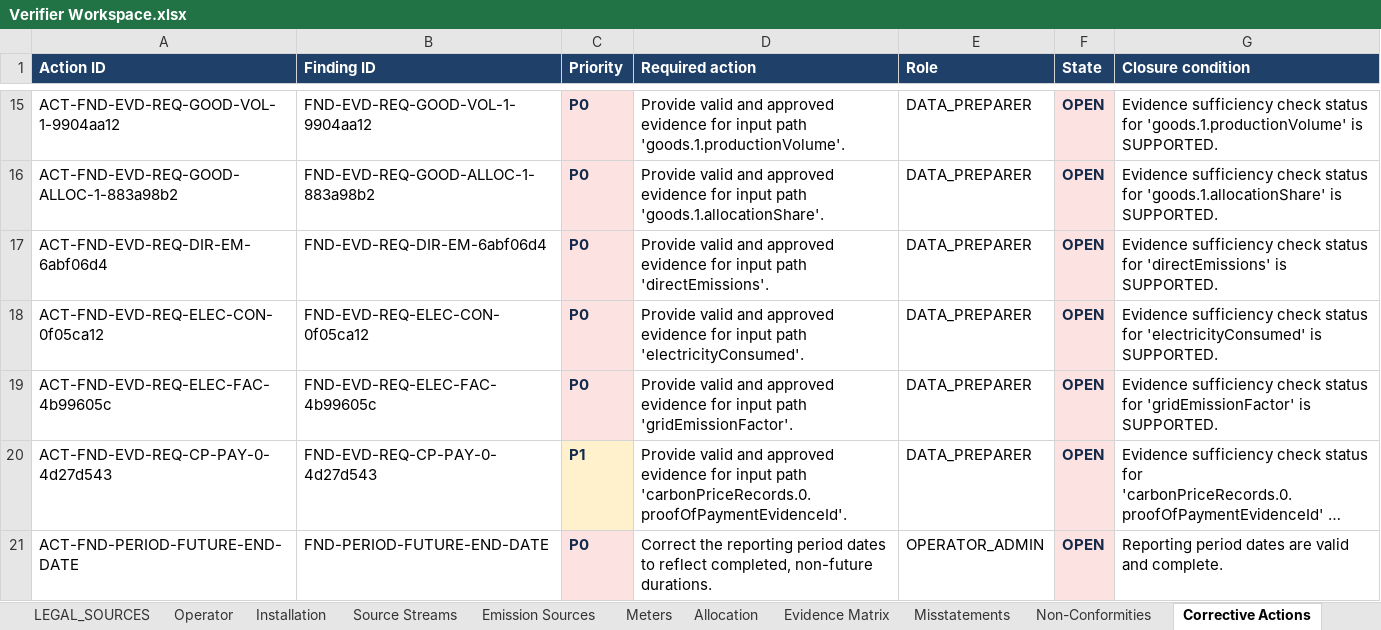
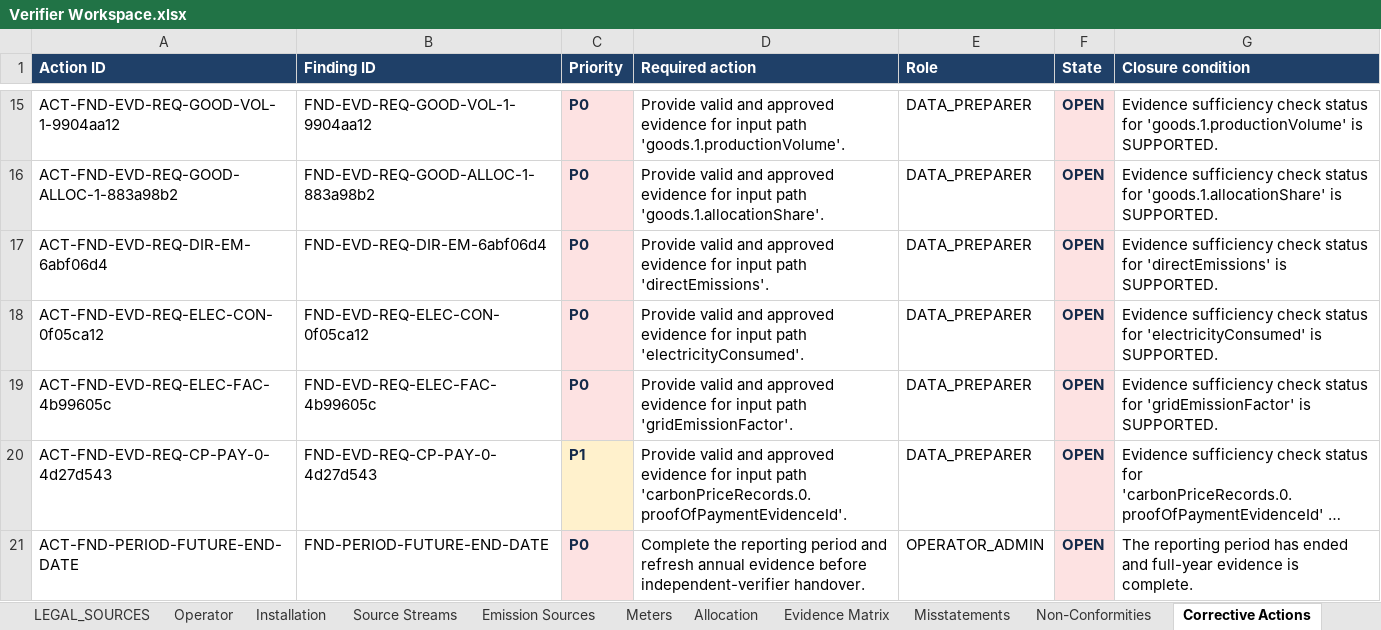
Before and after one commit to barisbagirlar-web/cbamvalid, an Excel workbook: artifacts/sample-v5/Verifier Workspace.xlsx, sheet Corrective Actions, drawn as a sheet; only a part is shown, gaps mark what is left out; long unchanged cells end in …; values as stored, in another font and other column widths than the file's, no borders; the diff names each change by its address in the sheet, - before the commit and + after, or states it on an @@ line.

```diff
--- a/artifacts/sample-v5/Verifier Workspace.xlsx (sheet Corrective Actions)
+++ b/artifacts/sample-v5/Verifier Workspace.xlsx (sheet Corrective Actions)
-D21 (Required action): Correct the reporting period dates to reflect completed, non-future durations.
+D21 (Required action): Complete the reporting period and refresh annual evidence before independent-verifier handover.
-G21 (Closure condition): Reporting period dates are valid and complete.
+G21 (Closure condition): The reporting period has ended and full-year evidence is complete.
```
Also changed, not shown: sheet Registry Crosswalk, sheet Registry Mapping, sheet Misstatements, 5 other files.
